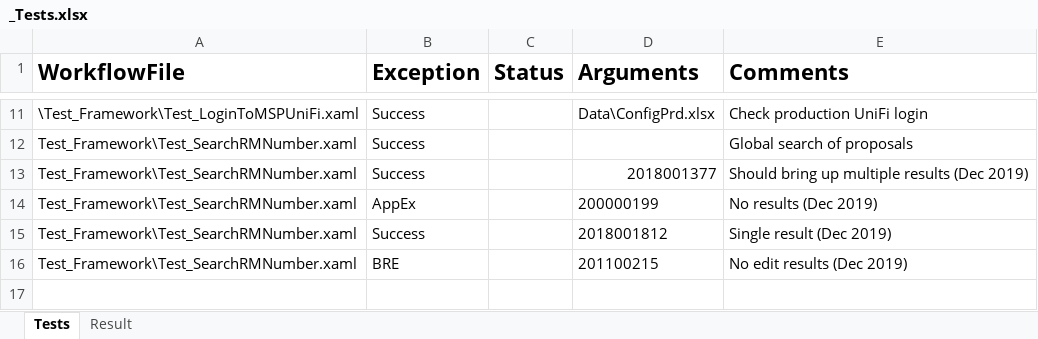
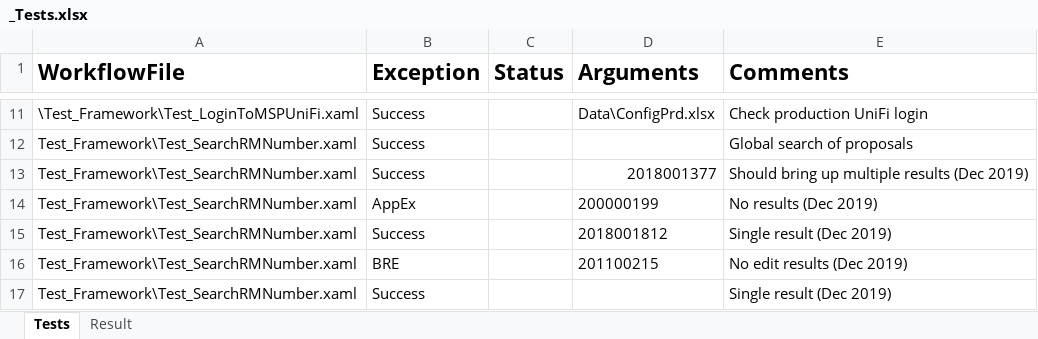
Before and after one commit to uqmgupt1/RpaUiPathProcess, an Excel workbook: Processes/RPATask1-ChartStringProformaDetail/Test_Framework/_Tests.xlsx, sheet Tests, drawn as a sheet; only a part is shown, gaps mark what is left out; values as stored, in another font and other column widths than the file's, no borders; the diff names each change by its address in the sheet, - before the commit and + after, or states it on an @@ line.

Commit message:
Found reliable way to select cells from table, still needs a fair bit of tweaking though

```diff
--- a/Processes/RPATask1-ChartStringProformaDetail/Test_Framework/_Tests.xlsx (sheet Tests)
+++ b/Processes/RPATask1-ChartStringProformaDetail/Test_Framework/_Tests.xlsx (sheet Tests)
+row 17: Test_Framework\Test_SearchRMNumber.xaml | Success |  |  | Single result (Dec 2019)
```
Also changed, not shown: 6 other files.
